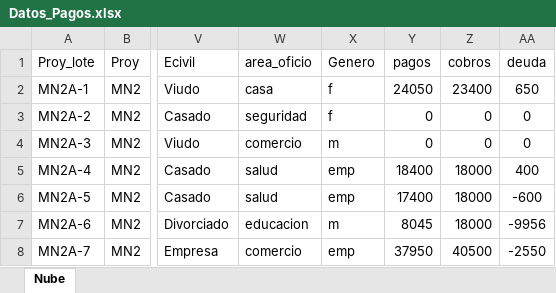
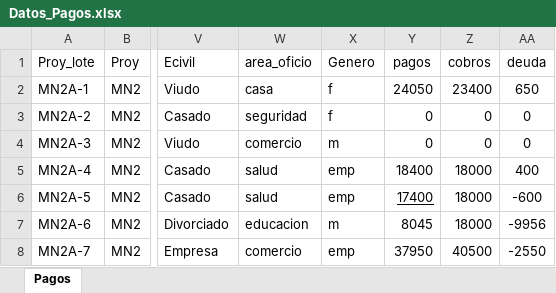
Before and after one commit to johnybravopineda/consulta-pago, an Excel workbook: Datos_Pagos.xlsx, sheet Pagos, drawn as a sheet; only a part is shown, gaps mark what is left out; values as stored, in another font and other column widths than the file's, no borders; the diff names each change by its address in the sheet, - before the commit and + after, or states it on an @@ line.

Commit message:
Add files via upload

```diff
--- a/Datos_Pagos.xlsx (sheet Pagos)
+++ b/Datos_Pagos.xlsx (sheet Pagos)
-sheet tab: Nube
+sheet tab: Pagos
-Y6 underline: off
+Y6 underline: on
```
